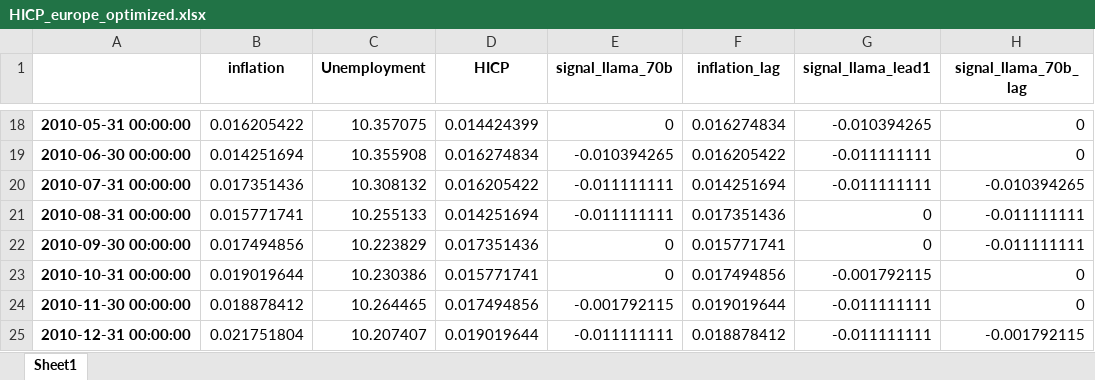
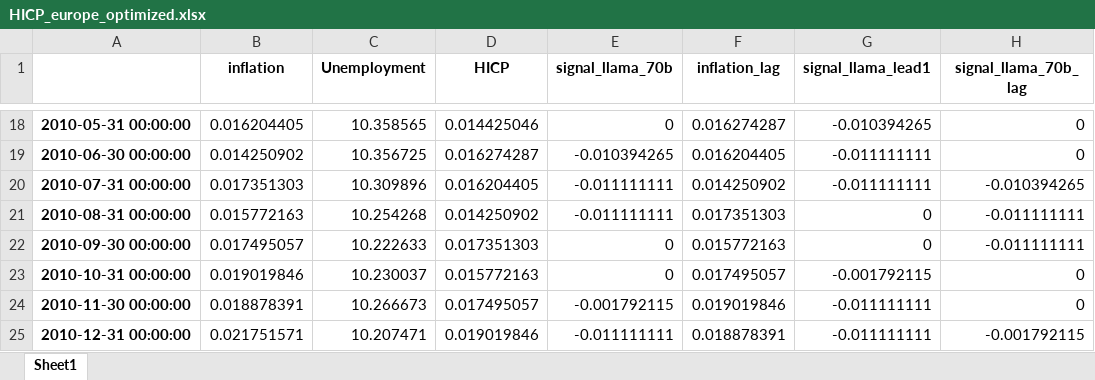
Before and after one commit to l-longo/inflation_nowcast, an Excel workbook: HICP_europe_optimized.xlsx, sheet Sheet1, drawn as a sheet; only a part is shown, gaps mark what is left out; values as stored, in another font and other column widths than the file's, no borders; the diff covers the shown part only; the diff names each change by its address in the sheet, - before the commit and + after, or states it on an @@ line.

```diff
--- a/HICP_europe_optimized.xlsx (sheet Sheet1)
+++ b/HICP_europe_optimized.xlsx (sheet Sheet1)
-B18 (inflation): 0.016205422
+B18 (inflation): 0.016204405
-C18 (Unemployment): 10.357075
+C18 (Unemployment): 10.358565
-D18 (HICP): 0.014424399
+D18 (HICP): 0.014425046
-F18 (inflation_lag): 0.016274834
+F18 (inflation_lag): 0.016274287
-B19 (inflation): 0.014251694
+B19 (inflation): 0.014250902
-C19 (Unemployment): 10.355908
+C19 (Unemployment): 10.356725
-D19 (HICP): 0.016274834
+D19 (HICP): 0.016274287
-F19 (inflation_lag): 0.016205422
+F19 (inflation_lag): 0.016204405
-B20 (inflation): 0.017351436
+B20 (inflation): 0.017351303
-C20 (Unemployment): 10.308132
+C20 (Unemployment): 10.309896
-D20 (HICP): 0.016205422
+D20 (HICP): 0.016204405
-F20 (inflation_lag): 0.014251694
+F20 (inflation_lag): 0.014250902
-B21 (inflation): 0.015771741
+B21 (inflation): 0.015772163
-C21 (Unemployment): 10.255133
+C21 (Unemployment): 10.254268
-D21 (HICP): 0.014251694
+D21 (HICP): 0.014250902
-F21 (inflation_lag): 0.017351436
+F21 (inflation_lag): 0.017351303
-B22 (inflation): 0.017494856
+B22 (inflation): 0.017495057
-C22 (Unemployment): 10.223829
+C22 (Unemployment): 10.222633
-D22 (HICP): 0.017351436
+D22 (HICP): 0.017351303
-F22 (inflation_lag): 0.015771741
+F22 (inflation_lag): 0.015772163
-B23 (inflation): 0.019019644
+B23 (inflation): 0.019019846
-C23 (Unemployment): 10.230386
+C23 (Unemployment): 10.230037
-D23 (HICP): 0.015771741
+D23 (HICP): 0.015772163
-F23 (inflation_lag): 0.017494856
+F23 (inflation_lag): 0.017495057
-B24 (inflation): 0.018878412
+B24 (inflation): 0.018878391
-C24 (Unemployment): 10.264465
+C24 (Unemployment): 10.266673
-D24 (HICP): 0.017494856
+D24 (HICP): 0.017495057
-F24 (inflation_lag): 0.019019644
+F24 (inflation_lag): 0.019019846
-B25 (inflation): 0.021751804
+B25 (inflation): 0.021751571
-C25 (Unemployment): 10.207407
+C25 (Unemployment): 10.207471
-D25 (HICP): 0.019019644
+D25 (HICP): 0.019019846
-F25 (inflation_lag): 0.018878412
+F25 (inflation_lag): 0.018878391
```
Also changed, not shown: 2 added rows and 899 edited cells elsewhere in this sheet, 1 other file.
